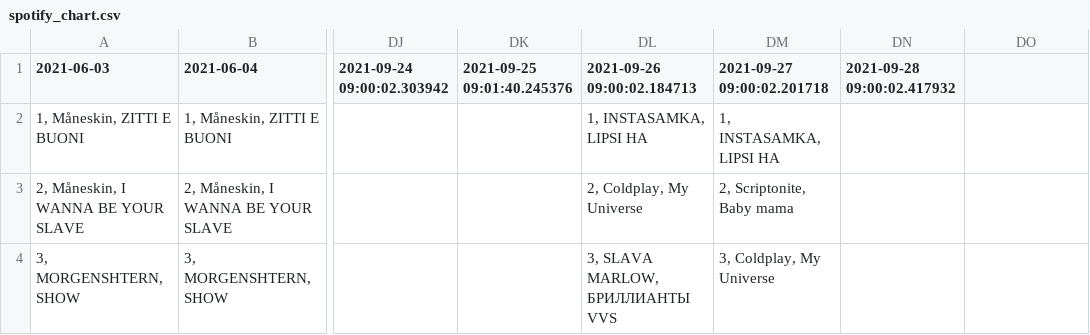
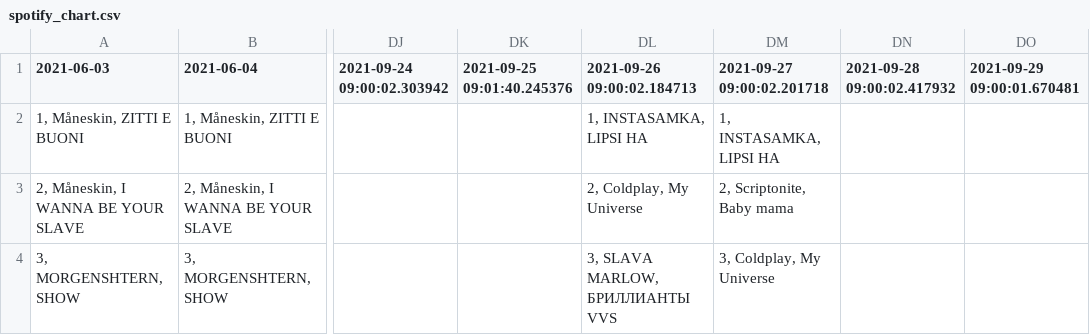
Before and after one commit to alexei-zhuravlev/chart_app_3, a CSV file: spotify_chart.csv, drawn as a sheet; only a part is shown, gaps mark what is left out; the diff names each change by its address in the sheet, - before the commit and + after, or states it on an @@ line.

```diff
--- a/spotify_chart.csv
+++ b/spotify_chart.csv
-DO1: (empty)
+DO1: 2021-09-29 09:00:01.670481
```
Also changed, not shown: vk_album.csv, vk_track.csv, 1 other file.
